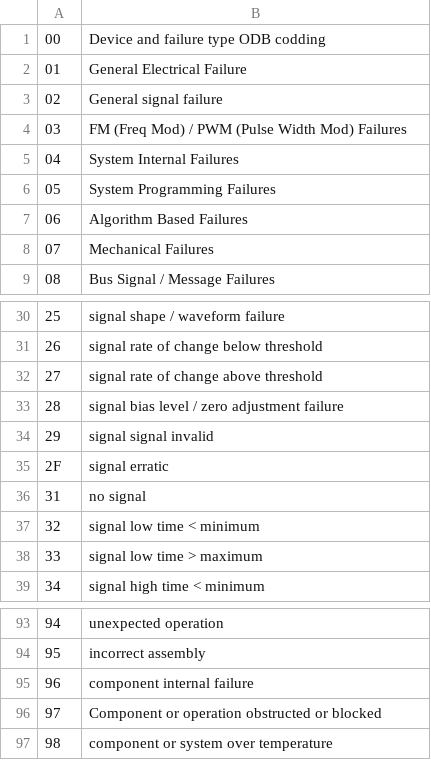
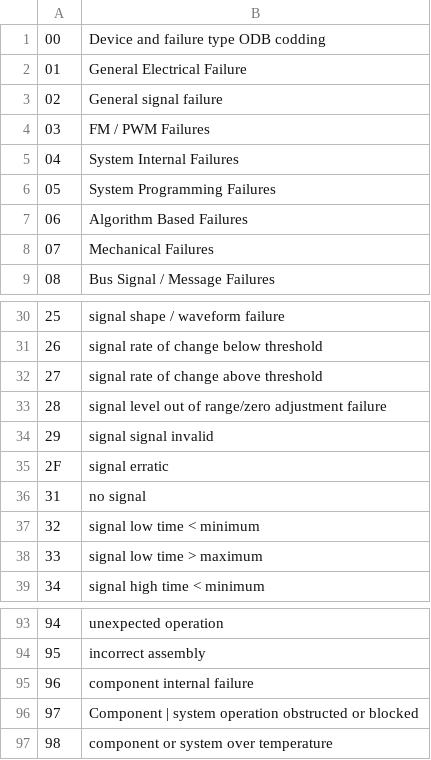
Before and after one commit to fesch/CanZE, a CSV file: app/src/main/assets/AAU_TestsPh2.csv, drawn as a sheet; only a part is shown, gaps mark what is left out.

```diff
--- a/app/src/main/assets/AAU_TestsPh2.csv
+++ b/app/src/main/assets/AAU_TestsPh2.csv
@@ -3,3 +3,3 @@
 02,General signal failure
-03,FM (Freq Mod) / PWM (Pulse Width Mod) Failures
+03,FM / PWM Failures
 04,System Internal Failures
@@ -32,3 +32,3 @@
 27,signal rate of change above threshold
-28,signal bias level / zero adjustment failure
+28,signal level out of range/zero adjustment failure
 29,signal signal invalid
@@ -95,3 +95,3 @@
 96,component internal failure
-97,Component or operation obstructed or blocked
+97,Component | system operation obstructed or blocked
 98,component or system over temperature
```
Also changed, not shown: app/src/main/assets/AAU_DtcsPh2.csv, app/src/main/assets/AAU_FieldsPh2.csv.
